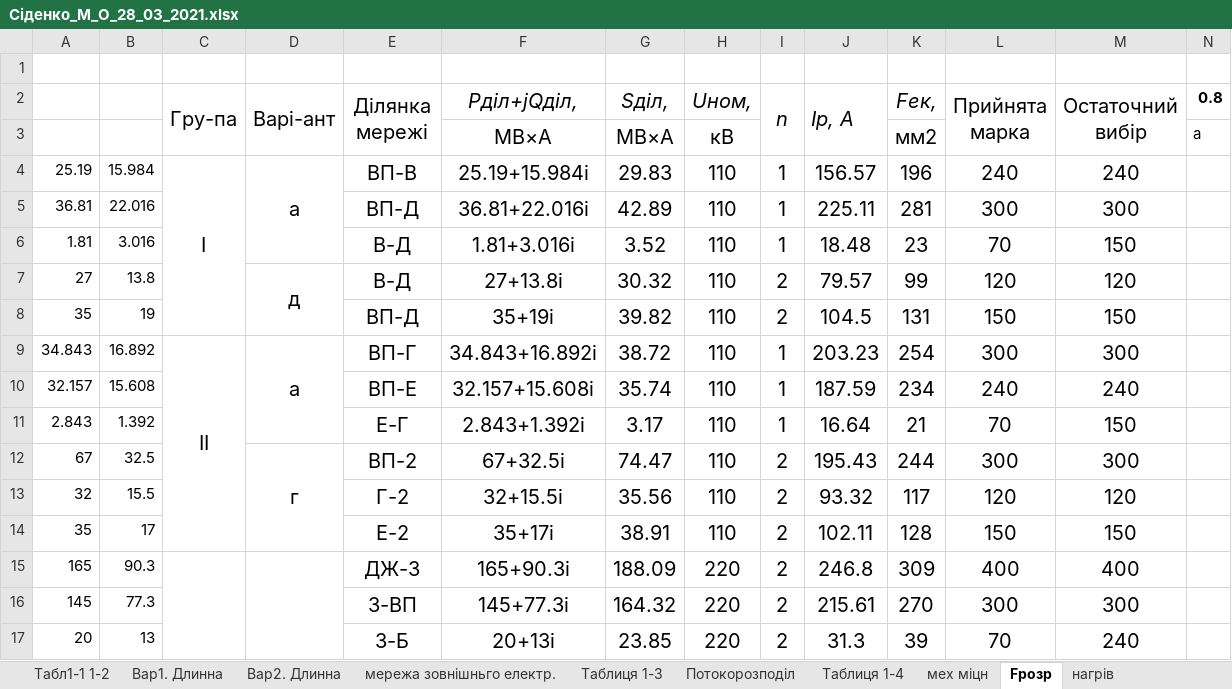
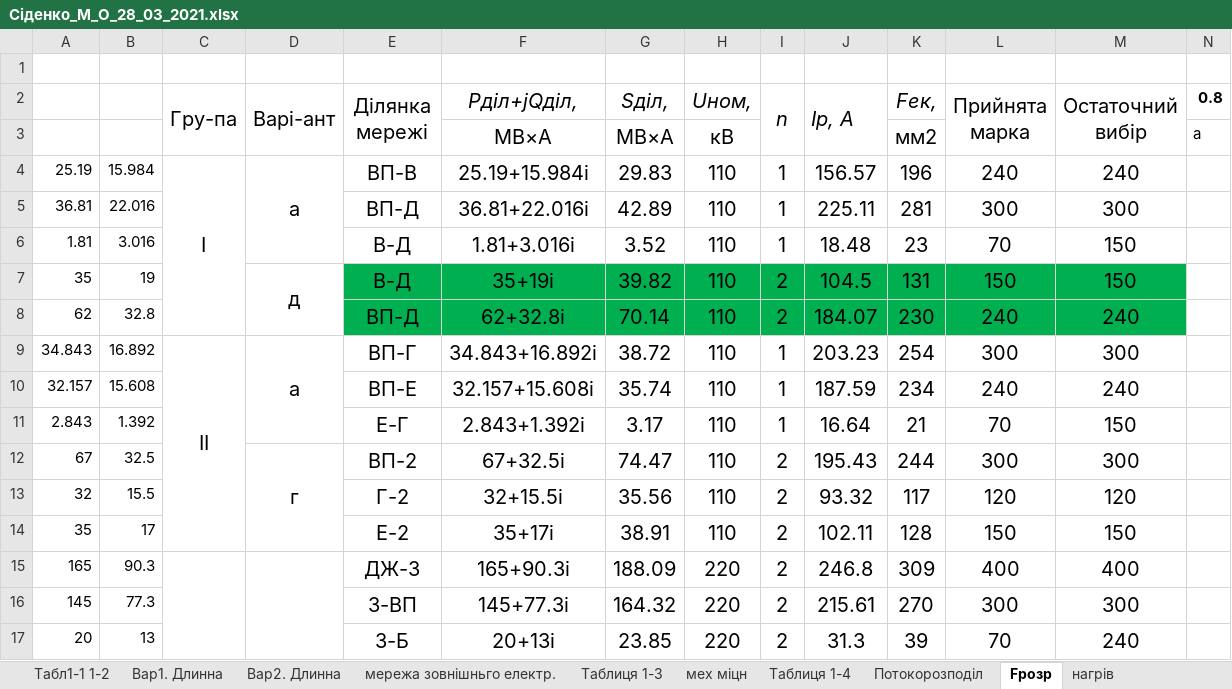
Before and after one commit to MaksSidenko/kurs3_2, an Excel workbook: ЕСіМ2/Сіденко_М_О_28_03_2021.xlsx, sheet Fрозр, drawn as a sheet; only a part is shown; values as stored, in another font and other column widths than the file's, no borders; removed rows and columns are numbered as before the commit, all else as after; rows hold the shown columns only; the diff names each change by its address in the sheet, - before the commit and + after, or states it on an @@ line.

```diff
--- a/ЕСіМ2/Сіденко_М_О_28_03_2021.xlsx (sheet Fрозр)
+++ b/ЕСіМ2/Сіденко_М_О_28_03_2021.xlsx (sheet Fрозр)
@@ sheet tab order changed: Табл1-1 1-2 | Вар1. Длинна | Вар2. Длинна | мережа зовнішньго електр. | Таблиця 1-3 | мех міцн | Таблиця 1-4 | Потокорозподіл | Fрозр | нагрів @@
-row 7: 27 | 13.8 |  | д | В-Д | 27+13.8i | 30.32 | 110 | 2 | 79.57 | 99 | 120 | 120
-D7 (Варі-ант): (empty)
+D7 (Варі-ант): д
+D7:D8 merged
-E7 (Ділянка мережі): ВП-Д
+E7 (Ділянка мережі): В-Д
-E7:M7 fill: none
+E7:M7 fill: #00B050
+row 8: 62 | 32.8 |  |  | ВП-Д | 62+32.8i | 70.14 | 110 | 2 | 184.07 | 230 | 240 | 240
```
Also changed, not shown: sheet нагрів, sheet Таблиця 1-4, formulas that keep their value, charts or pictures, 3 other files.
